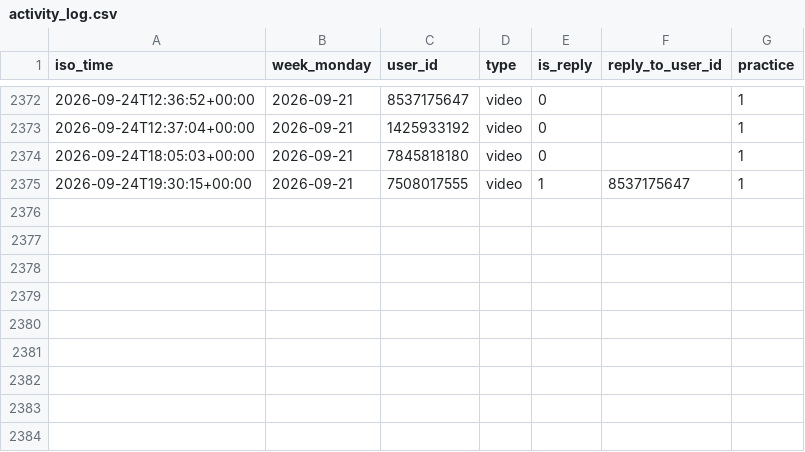
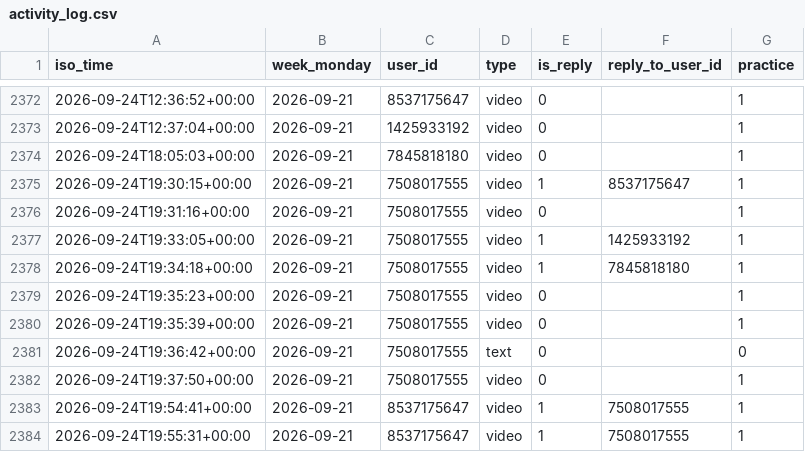
Before and after one commit to Mehinewe/weekly-topic-t, a CSV file: activity_log.csv, drawn as a sheet; only a part is shown, gaps mark what is left out.

```diff
--- a/activity_log.csv
+++ b/activity_log.csv
@@ -2375 +2375,10 @@ iso_time,week_monday,user_id,type,is_reply,reply_to_user_id,practice
 2026-09-24T19:30:15+00:00,2026-09-21,7508017555,video,1,8537175647,1
+2026-09-24T19:31:16+00:00,2026-09-21,7508017555,video,0,,1
+2026-09-24T19:33:05+00:00,2026-09-21,7508017555,video,1,1425933192,1
+2026-09-24T19:34:18+00:00,2026-09-21,7508017555,video,1,7845818180,1
+2026-09-24T19:35:23+00:00,2026-09-21,7508017555,video,0,,1
+2026-09-24T19:35:39+00:00,2026-09-21,7508017555,video,0,,1
+2026-09-24T19:36:42+00:00,2026-09-21,7508017555,text,0,,0
+2026-09-24T19:37:50+00:00,2026-09-21,7508017555,video,0,,1
+2026-09-24T19:54:41+00:00,2026-09-21,8537175647,video,1,7508017555,1
+2026-09-24T19:55:31+00:00,2026-09-21,8537175647,video,1,7508017555,1
```
Also changed, not shown: 1 other file.
